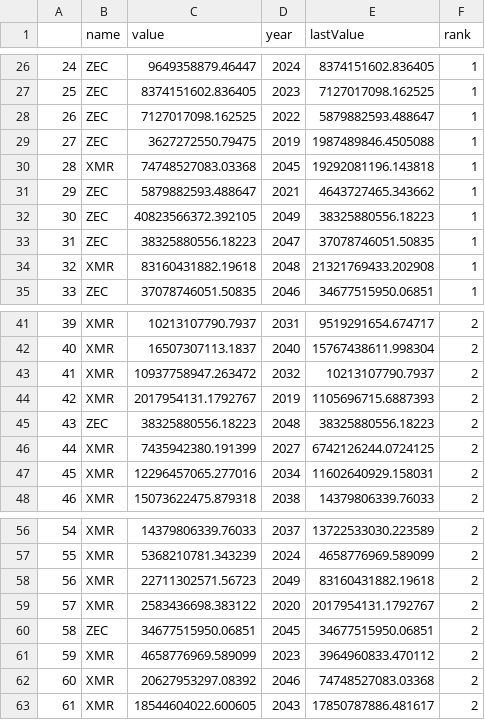
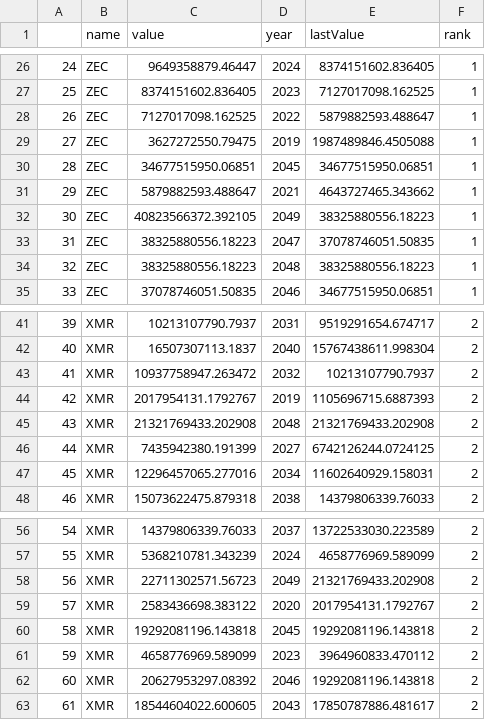
Before and after one commit to fcolasante/va_blockchain, a CSV file: data/dataset/race/race_sameHR.csv, drawn as a sheet; only a part is shown, gaps mark what is left out.

Commit message:
raw race fixed

```diff
--- a/data/dataset/race/race_sameHR.csv
+++ b/data/dataset/race/race_sameHR.csv
@@ -29,3 +29,3 @@
 27,ZEC,3627272550.79475,2019,1987489846.4505088,1
-28,XMR,74748527083.03368,2045,19292081196.143818,1
+28,ZEC,34677515950.06851,2045,34677515950.06851,1
 29,ZEC,5879882593.488647,2021,4643727465.343662,1
@@ -33,3 +33,3 @@
 31,ZEC,38325880556.18223,2047,37078746051.50835,1
-32,XMR,83160431882.19618,2048,21321769433.202908,1
+32,ZEC,38325880556.18223,2048,38325880556.18223,1
 33,ZEC,37078746051.50835,2046,34677515950.06851,1
@@ -44,3 +44,3 @@
 42,XMR,2017954131.1792767,2019,1105696715.6887393,2
-43,ZEC,38325880556.18223,2048,38325880556.18223,2
+43,XMR,21321769433.202908,2048,21321769433.202908,2
 44,XMR,7435942380.191399,2027,6742126244.0724125,2
@@ -57,7 +57,7 @@
 55,XMR,5368210781.343239,2024,4658776969.589099,2
-56,XMR,22711302571.56723,2049,83160431882.19618,2
+56,XMR,22711302571.56723,2049,21321769433.202908,2
 57,XMR,2583436698.383122,2020,2017954131.1792767,2
-58,ZEC,34677515950.06851,2045,34677515950.06851,2
+58,XMR,19292081196.143818,2045,19292081196.143818,2
 59,XMR,4658776969.589099,2023,3964960833.470112,2
-60,XMR,20627953297.08392,2046,74748527083.03368,2
+60,XMR,20627953297.08392,2046,19292081196.143818,2
 61,XMR,18544604022.600605,2043,17850787886.481617,2
```
Also changed, not shown: data/dataset/race/raw_race_sameHR.csv.
